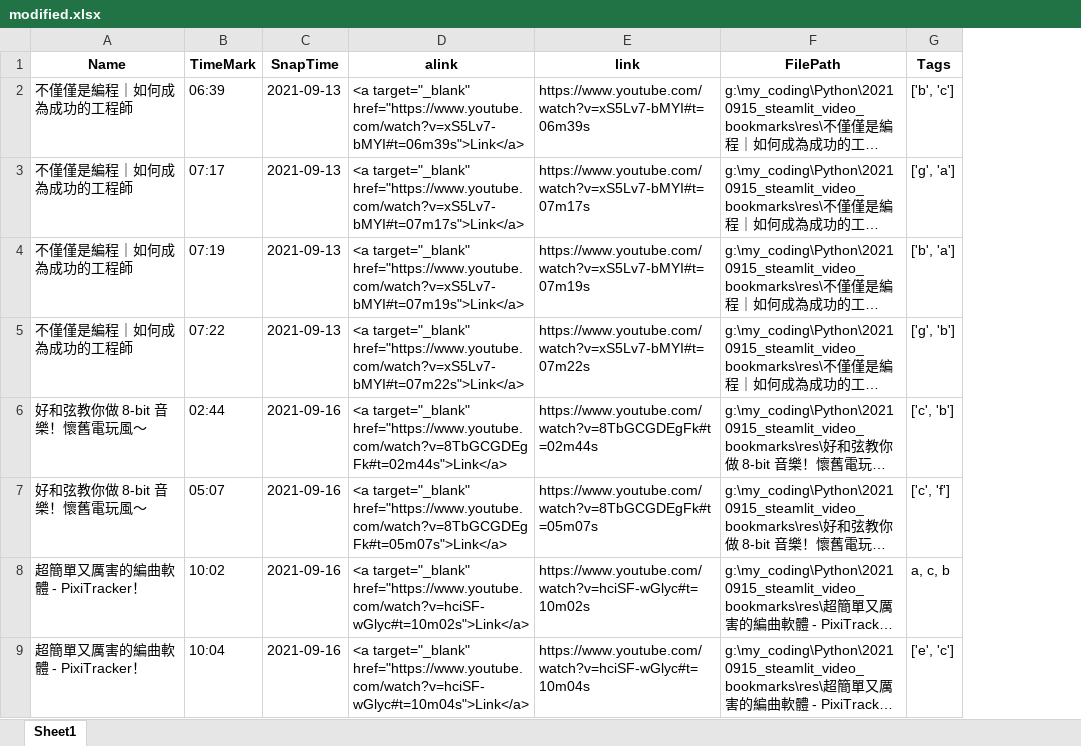
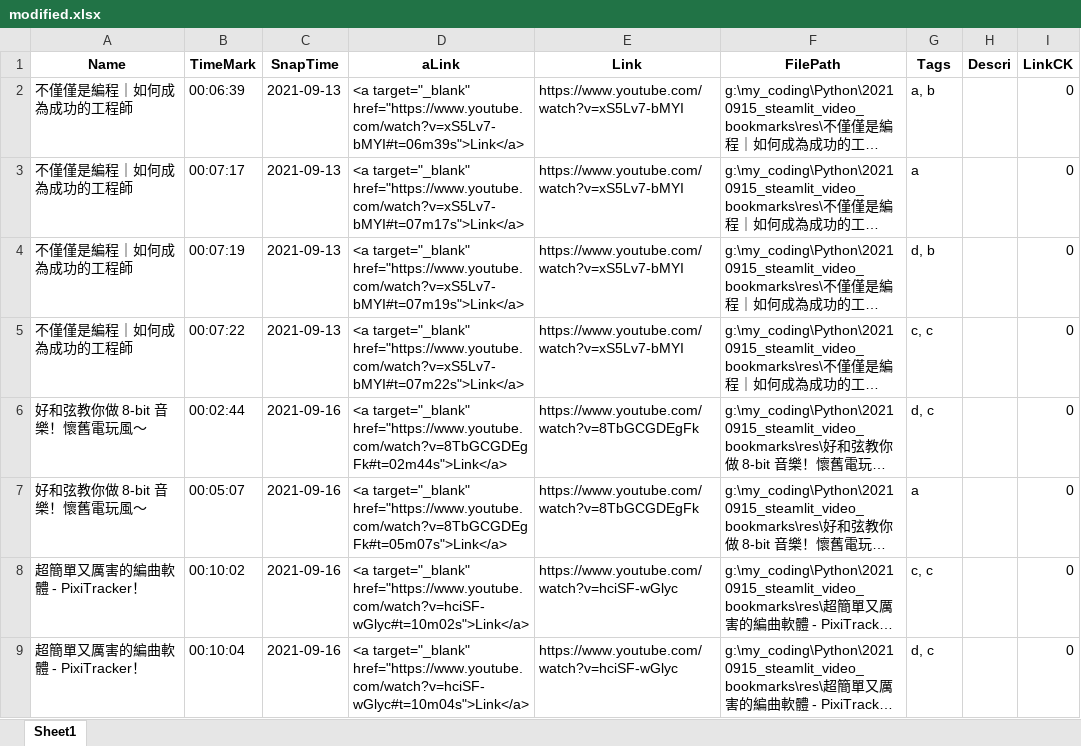
Before and after one commit to hiswordo/foodreact, an Excel workbook: Python/20210915_steamlit_video_bookmarks/modified.xlsx, sheet Sheet1, drawn as a sheet; long unchanged cells end in …; values as stored, in another font and other column widths than the file's, no borders; removed rows and columns are numbered as before the commit, all else as after; the diff names each change by its address in the sheet, - before the commit and + after, or states it on an @@ line.

```diff
--- a/Python/20210915_steamlit_video_bookmarks/modified.xlsx (sheet Sheet1)
+++ b/Python/20210915_steamlit_video_bookmarks/modified.xlsx (sheet Sheet1)
-column E (link), rows 2-9: https://www.youtube.com/watch?v=xS5Lv7-bMYI#t=06m39s | https://www.youtube.com/watch?v=xS5Lv7-bMYI#t=07m17s | https://www.youtube.com/watch?v=xS5Lv7-bMYI#t=07m19s | https://www.youtube.com/watch?v=xS5Lv7-bMYI#t=07m22s | https://www.youtube.com/watch?v=8TbGCGDEgFk#t=02m44s | https://www.youtube.com/watch?v=8TbGCGDEgFk#t=05m07s | https://www.youtube.com/watch?v=hciSF-wGlyc#t=10m02s | https://www.youtube.com/watch?v=hciSF-wGlyc#t=10m04s
+column E (Link), rows 2-9: https://www.youtube.com/watch?v=xS5Lv7-bMYI | https://www.youtube.com/watch?v=xS5Lv7-bMYI | https://www.youtube.com/watch?v=xS5Lv7-bMYI | https://www.youtube.com/watch?v=xS5Lv7-bMYI | https://www.youtube.com/watch?v=8TbGCGDEgFk | https://www.youtube.com/watch?v=8TbGCGDEgFk | https://www.youtube.com/watch?v=hciSF-wGlyc | https://www.youtube.com/watch?v=hciSF-wGlyc
+column H (Descri), empty
+column I (LinkCK), rows 2-9: all 0
-D1: alink
+D1: aLink
-B2 (TimeMark): 06:39
+B2 (TimeMark): 00:06:39
-G2 (Tags): ['b', 'c']
+G2 (Tags): a, b
-B3 (TimeMark): 07:17
+B3 (TimeMark): 00:07:17
-G3 (Tags): ['g', 'a']
+G3 (Tags): a
-B4 (TimeMark): 07:19
+B4 (TimeMark): 00:07:19
-G4 (Tags): ['b', 'a']
+G4 (Tags): d, b
-B5 (TimeMark): 07:22
+B5 (TimeMark): 00:07:22
-G5 (Tags): ['g', 'b']
+G5 (Tags): c, c
-B6 (TimeMark): 02:44
+B6 (TimeMark): 00:02:44
-G6 (Tags): ['c', 'b']
+G6 (Tags): d, c
-B7 (TimeMark): 05:07
+B7 (TimeMark): 00:05:07
-G7 (Tags): ['c', 'f']
+G7 (Tags): a
-B8 (TimeMark): 10:02
+B8 (TimeMark): 00:10:02
-G8 (Tags): a, c, b
+G8 (Tags): c, c
-B9 (TimeMark): 10:04
+B9 (TimeMark): 00:10:04
-G9 (Tags): ['e', 'c']
+G9 (Tags): d, c
```
Also changed, not shown: 2 other files.
